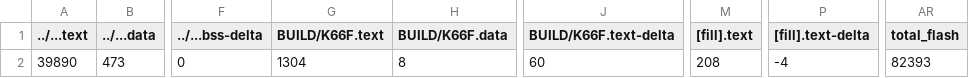
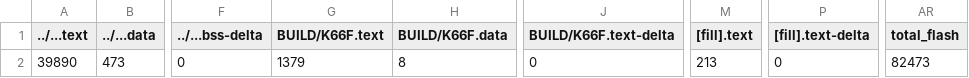
Before and after one commit to peterchang520/mbed_HW3, a CSV file: HW3/BUILD/K66F/GCC_ARM/HW3_map.csv, drawn as a sheet; only a part is shown, gaps mark what is left out; the diff names each change by its address in the sheet, - before the commit and + after, or states it on an @@ line.

```diff
--- a/HW3/BUILD/K66F/GCC_ARM/HW3_map.csv
+++ b/HW3/BUILD/K66F/GCC_ARM/HW3_map.csv
-G2 (BUILD/K66F.text): 1304
+G2 (BUILD/K66F.text): 1379
-J2 (BUILD/K66F.text-delta): 60
+J2 (BUILD/K66F.text-delta): 0
-M2 ([fill].text): 208
+M2 ([fill].text): 213
-P2 ([fill].text-delta): -4
+P2 ([fill].text-delta): 0
-AR2 (total_flash): 82393
+AR2 (total_flash): 82473
```
Also changed, not shown: 11 other files.
